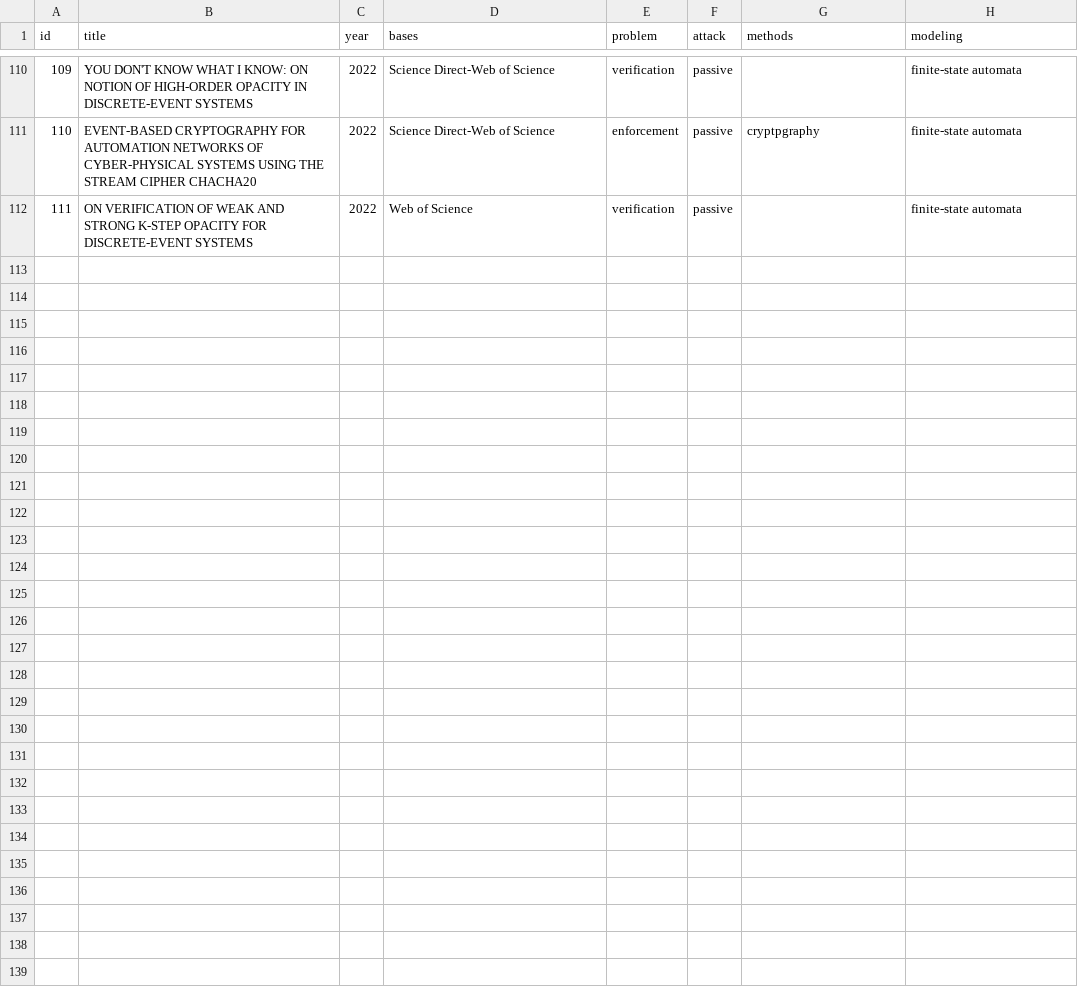
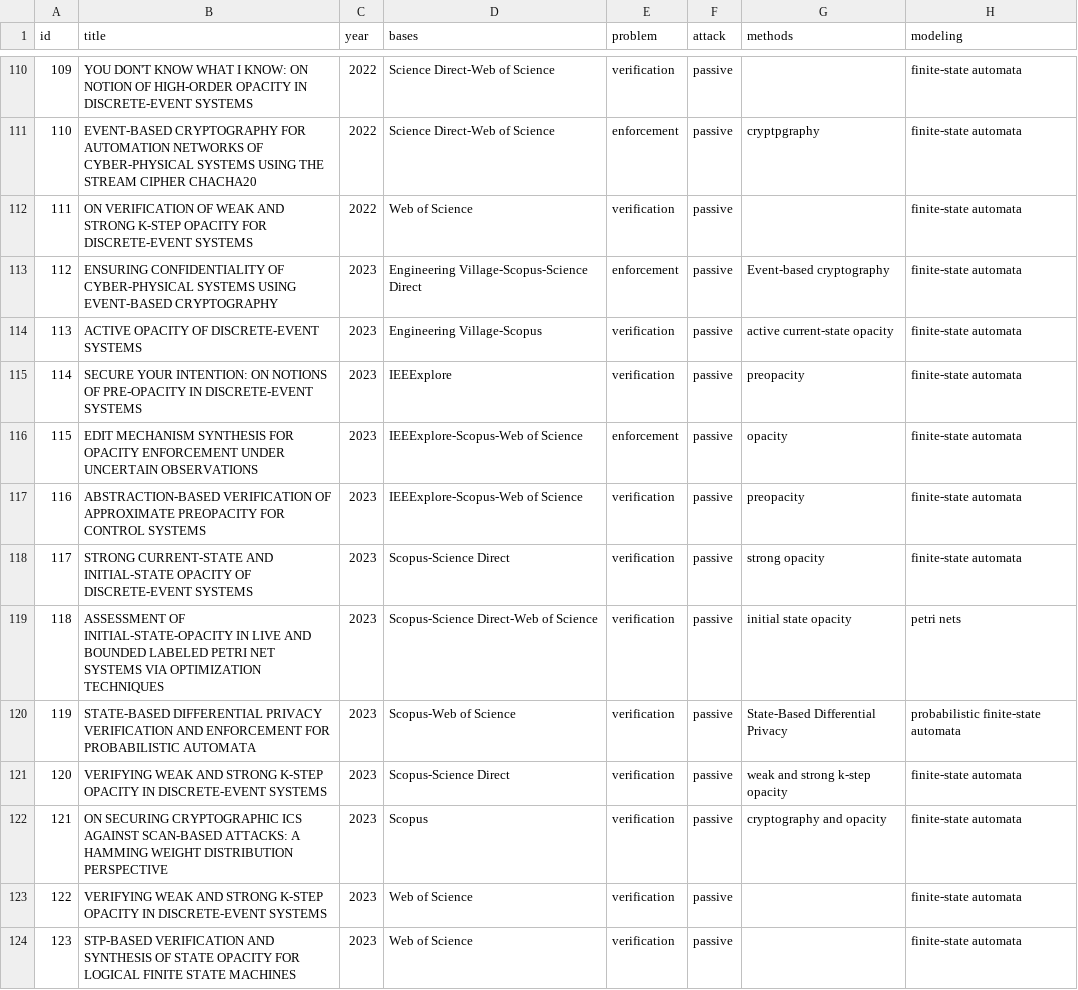
Before and after one commit to olivsamuk/BibtexParsing-SystematicReview, a CSV file: papers-categorized_passive.csv, drawn as a sheet; only a part is shown, gaps mark what is left out; the diff names each change by its address in the sheet, - before the commit and + after, or states it on an @@ line.

Commit message:
papers

```diff
--- a/papers-categorized_passive.csv
+++ b/papers-categorized_passive.csv
+row 113: 112 | ENSURING CONFIDENTIALITY OF CYBER-PHYSICAL SYSTEMS USING EVENT-BASED CRYPTOGRAPHY | 2023 | Engineering Village-Scopus-Science Direct | enforcement | passive | Event-based cryptography | finite-state automata
+row 114: 113 | ACTIVE OPACITY OF DISCRETE-EVENT SYSTEMS | 2023 | Engineering Village-Scopus | verification | passive | active current-state opacity | finite-state automata
+row 115: 114 | SECURE YOUR INTENTION: ON NOTIONS OF PRE-OPACITY IN DISCRETE-EVENT SYSTEMS | 2023 | IEEExplore | verification | passive | preopacity | finite-state automata
+row 116: 115 | EDIT MECHANISM SYNTHESIS FOR OPACITY ENFORCEMENT UNDER UNCERTAIN OBSERVATIONS | 2023 | IEEExplore-Scopus-Web of Science | enforcement | passive | opacity | finite-state automata
+row 117: 116 | ABSTRACTION-BASED VERIFICATION OF APPROXIMATE PREOPACITY FOR CONTROL SYSTEMS | 2023 | IEEExplore-Scopus-Web of Science | verification | passive | preopacity | finite-state automata
+row 118: 117 | STRONG CURRENT-STATE AND INITIAL-STATE OPACITY OF DISCRETE-EVENT SYSTEMS | 2023 | Scopus-Science Direct | verification | passive | strong opacity | finite-state automata
+row 119: 118 | ASSESSMENT OF INITIAL-STATE-OPACITY IN LIVE AND BOUNDED LABELED PETRI NET SYSTEMS VIA OPTIMIZATION TECHNIQUES | 2023 | Scopus-Science Direct-Web of Science | verification | passive | initial state opacity | petri nets
+row 120: 119 | STATE-BASED DIFFERENTIAL PRIVACY VERIFICATION AND ENFORCEMENT FOR PROBABILISTIC AUTOMATA | 2023 | Scopus-Web of Science | verification | passive | State-Based Differential Privacy | probabilistic finite-state automata
+row 121: 120 | VERIFYING WEAK AND STRONG K-STEP OPACITY IN DISCRETE-EVENT SYSTEMS | 2023 | Scopus-Science Direct | verification | passive | weak and strong k-step opacity | finite-state automata
+row 122: 121 | ON SECURING CRYPTOGRAPHIC ICS AGAINST SCAN-BASED ATTACKS: A HAMMING WEIGHT DISTRIBUTION PERSPECTIVE | 2023 | Scopus | verification | passive | cryptography and opacity | finite-state automata
+row 123: 122 | VERIFYING WEAK AND STRONG K-STEP OPACITY IN DISCRETE-EVENT SYSTEMS | 2023 | Web of Science | verification | passive |  | finite-state automata
+row 124: 123 | STP-BASED VERIFICATION AND SYNTHESIS OF STATE OPACITY FOR LOGICAL FINITE STATE MACHINES | 2023 | Web of Science | verification | passive |  | finite-state automata
```
Also changed, not shown: papers-categorized-2023.csv, papers-categorized-total.csv, 11 other files.
